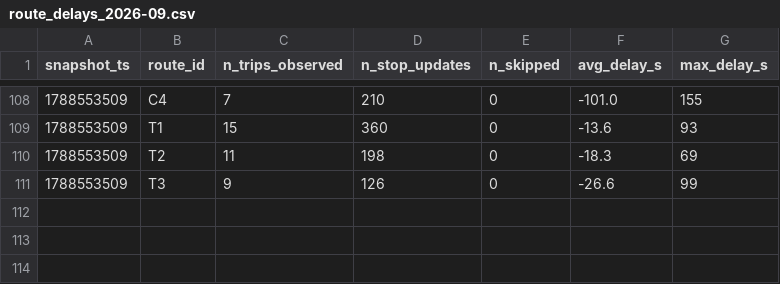
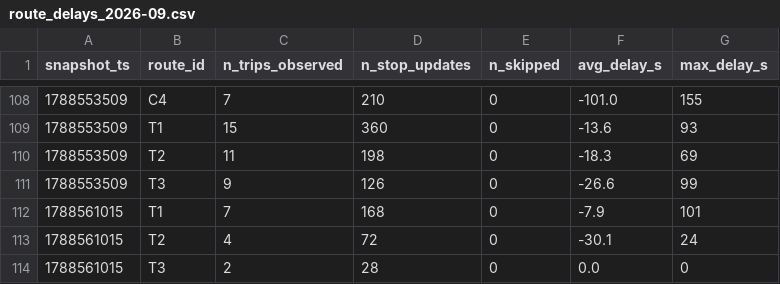
Before and after one commit to exofri/smart-mobility-lemans, a CSV file: data/history/route_delays_2026-09.csv, drawn as a sheet; only a part is shown, gaps mark what is left out; the diff names each change by its address in the sheet, - before the commit and + after, or states it on an @@ line.

```diff
--- a/data/history/route_delays_2026-09.csv
+++ b/data/history/route_delays_2026-09.csv
+row 112: 1788561015 | T1 | 7 | 168 | 0 | -7.9 | 101
+row 113: 1788561015 | T2 | 4 | 72 | 0 | -30.1 | 24
+row 114: 1788561015 | T3 | 2 | 28 | 0 | 0.0 | 0
```
Also changed, not shown: 1 other file.
